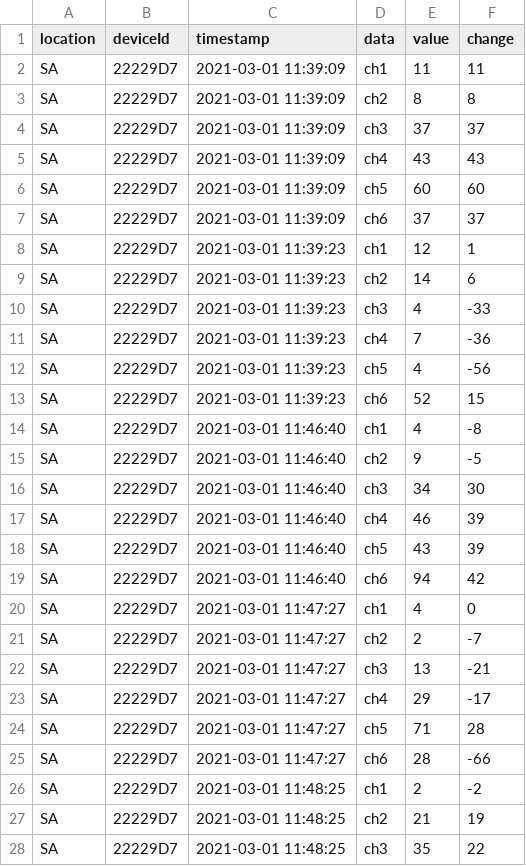
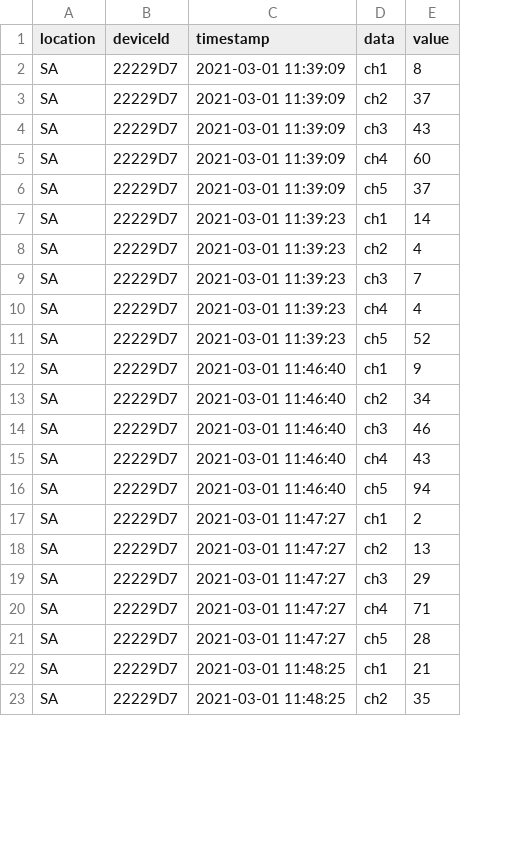
Before and after one commit to spacemonqi/sigfox-sensors, a CSV file: Dashboard 3.4/data/sensor_data.csv, drawn as a sheet; only a part is shown; removed rows and columns are numbered as before the commit, all else as after; the diff covers the shown part only; the diff names each change by its address in the sheet, - before the commit and + after, or states it on an @@ line.

```diff
--- a/Dashboard 3.4/data/sensor_data.csv
+++ b/Dashboard 3.4/data/sensor_data.csv
-column F (change), rows 3-7: 8 | 37 | 43 | 60 | 37; rows 9-13: 6 | -33 | -36 | -56 | 15; rows 15-19: -5 | 30 | 39 | 39 | 42; rows 21-25: -7 | -21 | -17 | 28 | -66; rows 27-28: 19 | 22
-row 2: SA | 22229D7 | 2021-03-01 11:39:09 | ch1 | 11 | 11
-D2 (data): ch2
+D2 (data): ch1
-D3 (data): ch3
+D3 (data): ch2
-D4 (data): ch4
+D4 (data): ch3
-D5 (data): ch5
+D5 (data): ch4
-D6 (data): ch6
+D6 (data): ch5
-row 8: SA | 22229D7 | 2021-03-01 11:39:23 | ch1 | 12 | 1
-D7 (data): ch2
+D7 (data): ch1
-D8 (data): ch3
+D8 (data): ch2
-D9 (data): ch4
+D9 (data): ch3
-D10 (data): ch5
+D10 (data): ch4
-D11 (data): ch6
+D11 (data): ch5
-row 14: SA | 22229D7 | 2021-03-01 11:46:40 | ch1 | 4 | -8
-D12 (data): ch2
+D12 (data): ch1
-D13 (data): ch3
+D13 (data): ch2
-D14 (data): ch4
+D14 (data): ch3
-D15 (data): ch5
+D15 (data): ch4
-D16 (data): ch6
+D16 (data): ch5
-row 20: SA | 22229D7 | 2021-03-01 11:47:27 | ch1 | 4 | 0
-D17 (data): ch2
+D17 (data): ch1
-D18 (data): ch3
+D18 (data): ch2
-D19 (data): ch4
+D19 (data): ch3
-D20 (data): ch5
+D20 (data): ch4
-D21 (data): ch6
+D21 (data): ch5
-row 26: SA | 22229D7 | 2021-03-01 11:48:25 | ch1 | 2 | -2
-D22 (data): ch2
+D22 (data): ch1
-D23 (data): ch3
+D23 (data): ch2
```
Also changed, not shown: 9 removed rows and 47 edited cells elsewhere in this file, 8 other files.
